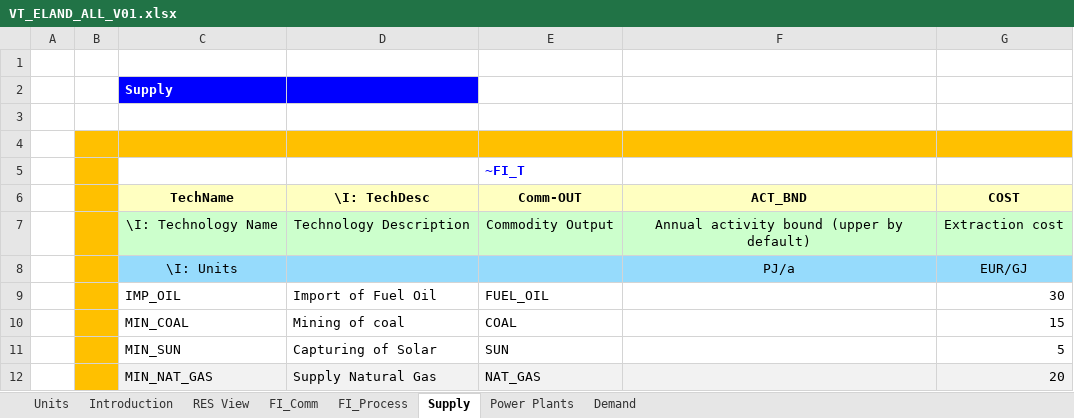
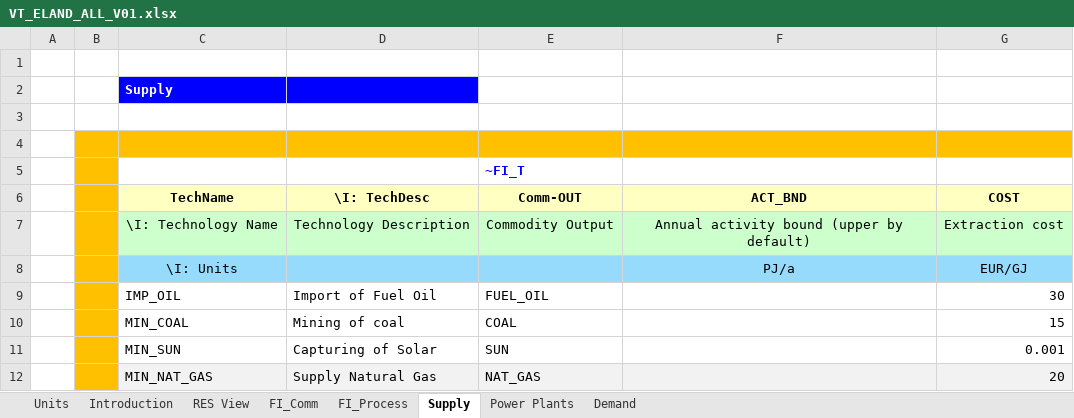
Before and after one commit to Jeffy854/vedaonline, an Excel workbook: VT_ELAND_ALL_V01.xlsx, sheet Supply, drawn as a sheet; values as stored, in another font and other column widths than the file's, no borders; the diff names each change by its address in the sheet, - before the commit and + after, or states it on an @@ line.

```diff
--- a/VT_ELAND_ALL_V01.xlsx (sheet Supply)
+++ b/VT_ELAND_ALL_V01.xlsx (sheet Supply)
-G11 (COST): 5
+G11 (COST): 0.001
```
Also changed, not shown: sheet Power Plants.
